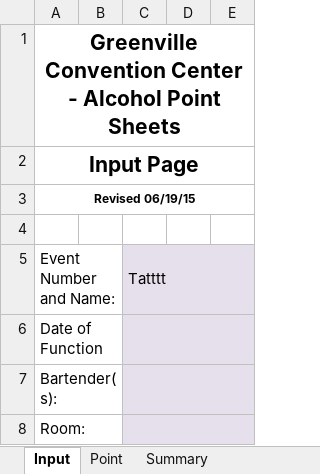
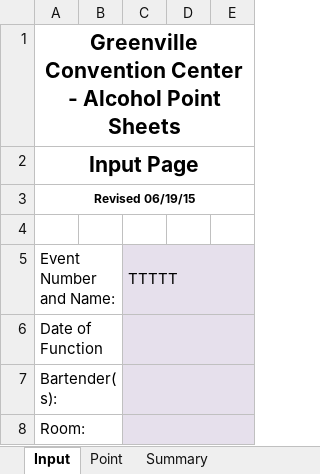
Before and after one commit to taymosier/psa, an Excel workbook: client/test.xlsx, sheet Input, drawn as a sheet; only a part is shown; values as stored, in another font and other column widths than the file's, no borders; the diff names each change by its address in the sheet, - before the commit and + after, or states it on an @@ line.

```diff
--- a/client/test.xlsx (sheet Input)
+++ b/client/test.xlsx (sheet Input)
-C5: Tatttt
+C5: TTTTT
```
Also changed, not shown: sheet Point, 3 other files.
